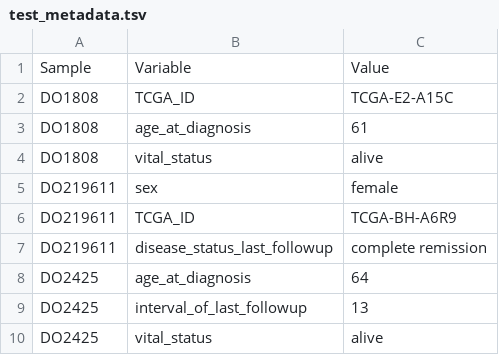
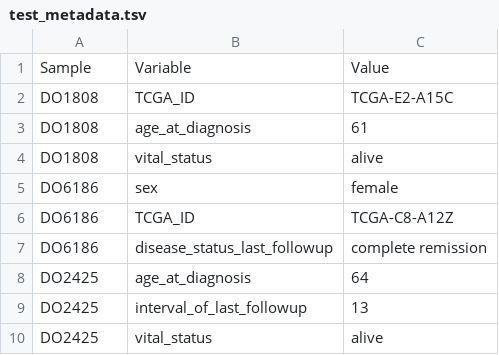
Before and after one commit to srp33/WishBuilder, a TSV file: ICGC_BRCA-US_exp_seq/test_metadata.tsv, drawn as a sheet.

Commit message:
removed bad sample from meta test file

```diff
--- a/ICGC_BRCA-US_exp_seq/test_metadata.tsv
+++ b/ICGC_BRCA-US_exp_seq/test_metadata.tsv
@@ -4,5 +4,5 @@ DO1808	age_at_diagnosis	61
 DO1808	vital_status	alive
-DO219611	sex	female
-DO219611	TCGA_ID	TCGA-BH-A6R9
-DO219611	disease_status_last_followup	complete remission
+DO6186	sex	female
+DO6186	TCGA_ID	TCGA-C8-A12Z
+DO6186	disease_status_last_followup	complete remission
 DO2425	age_at_diagnosis	64
```
